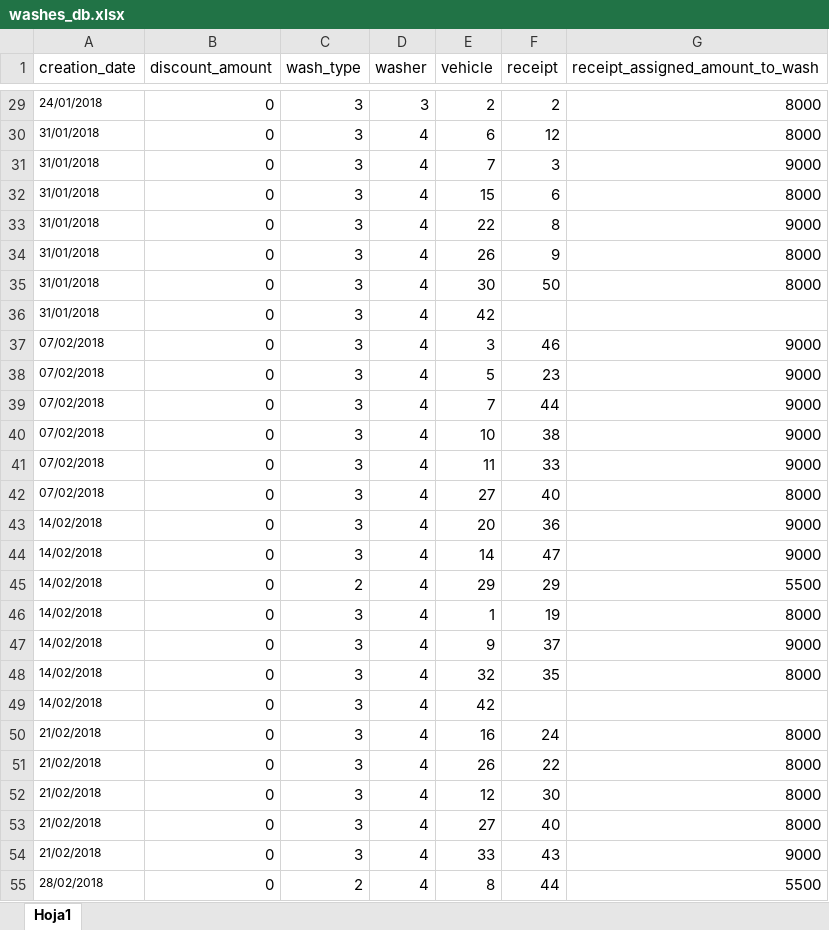
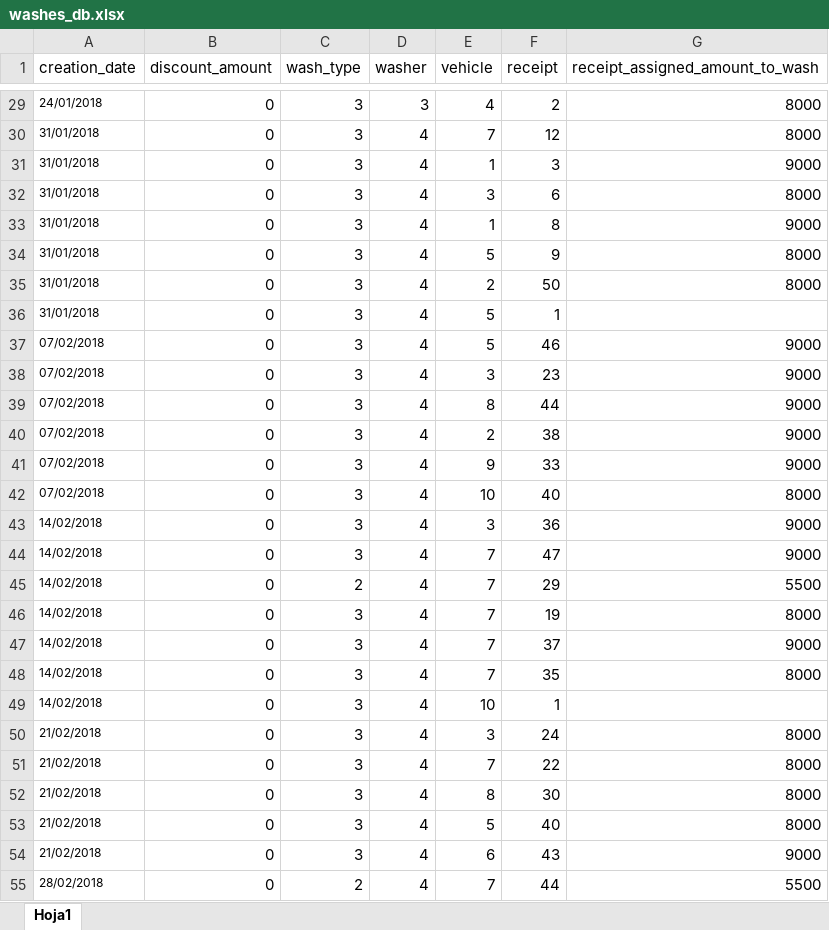
Before and after one commit to AndreAlvarez1/parkwash4, an Excel workbook: db/seeds_databases/washes_db.xlsx, sheet Hoja1, drawn as a sheet; only a part is shown, gaps mark what is left out; values as stored, in another font and other column widths than the file's, no borders; the diff covers the shown part only; the diff names each change by its address in the sheet, - before the commit and + after, or states it on an @@ line.

```diff
--- a/db/seeds_databases/washes_db.xlsx (sheet Hoja1)
+++ b/db/seeds_databases/washes_db.xlsx (sheet Hoja1)
-E29 (vehicle): 2
+E29 (vehicle): 4
-E30 (vehicle): 6
+E30 (vehicle): 7
-E31 (vehicle): 7
+E31 (vehicle): 1
-E32 (vehicle): 15
+E32 (vehicle): 3
-E33 (vehicle): 22
+E33 (vehicle): 1
-E34 (vehicle): 26
+E34 (vehicle): 5
-E35 (vehicle): 30
+E35 (vehicle): 2
-E36 (vehicle): 42
+E36 (vehicle): 5
-F36 (receipt): (empty)
+F36 (receipt): 1
-E37 (vehicle): 3
+E37 (vehicle): 5
-E38 (vehicle): 5
+E38 (vehicle): 3
-E39 (vehicle): 7
+E39 (vehicle): 8
-E40 (vehicle): 10
+E40 (vehicle): 2
-E41 (vehicle): 11
+E41 (vehicle): 9
-E42 (vehicle): 27
+E42 (vehicle): 10
-E43 (vehicle): 20
+E43 (vehicle): 3
-E44 (vehicle): 14
+E44 (vehicle): 7
-E45 (vehicle): 29
+E45 (vehicle): 7
-E46 (vehicle): 1
+E46 (vehicle): 7
-E47 (vehicle): 9
+E47 (vehicle): 7
-E48 (vehicle): 32
+E48 (vehicle): 7
-E49 (vehicle): 42
+E49 (vehicle): 10
-F49 (receipt): (empty)
+F49 (receipt): 1
-E50 (vehicle): 16
+E50 (vehicle): 3
-E51 (vehicle): 26
+E51 (vehicle): 7
-E52 (vehicle): 12
+E52 (vehicle): 8
-E53 (vehicle): 27
+E53 (vehicle): 5
-E54 (vehicle): 33
+E54 (vehicle): 6
-E55 (vehicle): 8
+E55 (vehicle): 7
```
Also changed, not shown: 138 edited cells elsewhere in this sheet, formulas that keep their value, 4 other files.
